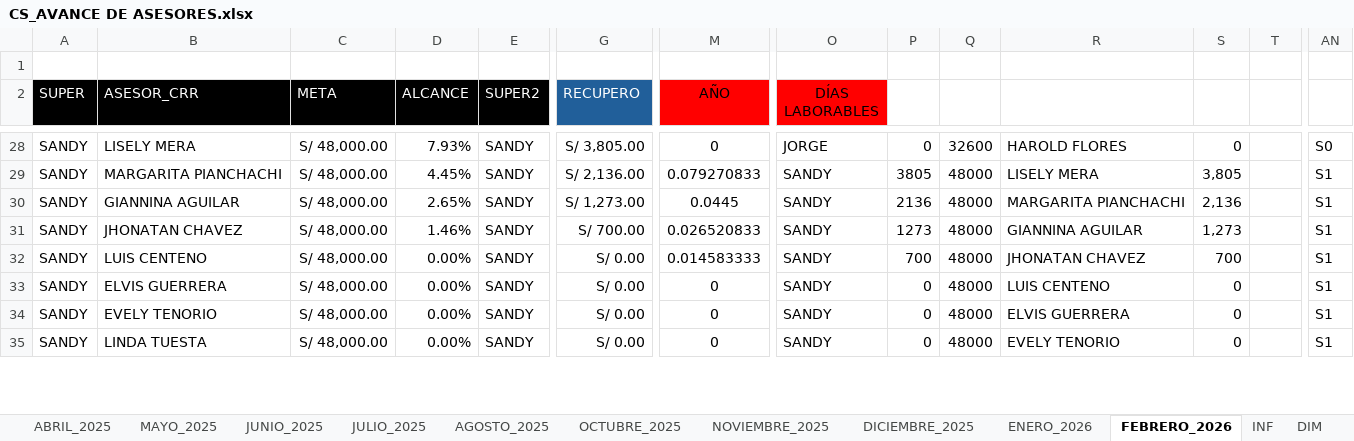
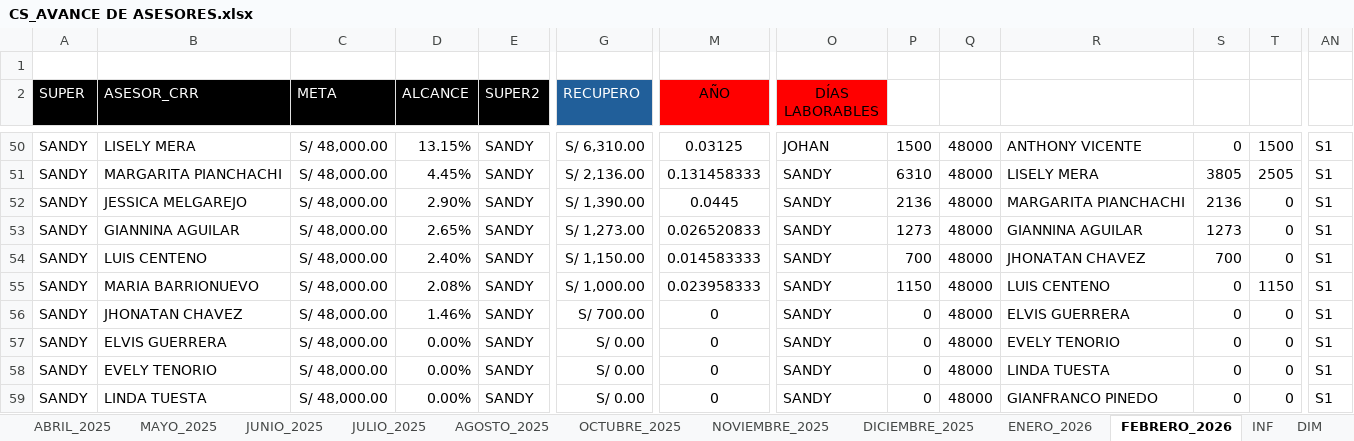
Before and after one commit to jvasquez98/Ranking, an Excel workbook: CS_AVANCE DE ASESORES.xlsx, sheet FEBRERO_2026, drawn as a sheet; only a part is shown, gaps mark what is left out; values as stored, in another font and other column widths than the file's, no borders; conditional formats and table styles not drawn; removed rows and columns are numbered as before the commit, all else as after; rows hold the shown columns only; the diff covers the shown part only; the diff names each change by its address in the sheet, - before the commit and + after, or states it on an @@ line.

```diff
--- a/CS_AVANCE DE ASESORES.xlsx (sheet FEBRERO_2026)
+++ b/CS_AVANCE DE ASESORES.xlsx (sheet FEBRERO_2026)
-D50 (ALCANCE): 7.93%
+D50 (ALCANCE): 13.15%
-G50 (RECUPERO): S/ 3,805.00
+G50 (RECUPERO): S/ 6,310.00
-M50 (AÑO): 0
+M50 (AÑO): 0.03125
-O50 (DÍAS LABORABLES): JORGE
+O50 (DÍAS LABORABLES): JOHAN
-P50: 0
+P50: 1500
-Q50: 32600
+Q50: 48000
-R50: HAROLD FLORES
+R50: ANTHONY VICENTE
-T50: (empty)
+T50: 1500
-AN50: S0
+AN50: S1
-M51 (AÑO): 0.079270833
+M51 (AÑO): 0.131458333
-P51: 3805
+P51: 6310
-S51: 3,805
+S51: 3805
-T51: (empty)
+T51: 2505
+row 52: SANDY | JESSICA MELGAREJO | S/ 48,000.00 | 2.90% | SANDY | S/ 1,390.00 | 0.0445 | SANDY | 2136 | 48000 | MARGARITA PIANCHACHI | 2136 | 0 | S1
-M53 (AÑO): 0.0445
+M53 (AÑO): 0.026520833
-P53: 2136
+P53: 1273
-R53: MARGARITA PIANCHACHI
+R53: GIANNINA AGUILAR
-S53: 2,136
+S53: 1273
-T53: (empty)
+T53: 0
-row 31: SANDY | JHONATAN CHAVEZ | S/ 48,000.00 | 1.46% | SANDY | S/ 700.00 | 0.026520833 | SANDY | 1273 | 48000 | GIANNINA AGUILAR | 1,273 |  | S1
-D54 (ALCANCE): 0.00%
+D54 (ALCANCE): 2.40%
-G54 (RECUPERO): S/ 0.00
+G54 (RECUPERO): S/ 1,150.00
-T54: (empty)
+T54: 0
+row 55: SANDY | MARIA BARRIONUEVO | S/ 48,000.00 | 2.08% | SANDY | S/ 1,000.00 | 0.023958333 | SANDY | 1150 | 48000 | LUIS CENTENO | 0 | 1150 | S1
+row 56: SANDY | JHONATAN CHAVEZ | S/ 48,000.00 | 1.46% | SANDY | S/ 700.00 | 0 | SANDY | 0 | 48000 | ELVIS GUERRERA | 0 | 0 | S1
-R57: LUIS CENTENO
+R57: EVELY TENORIO
-T57:T59: (empty)
+T57:T59: 0
-R58: ELVIS GUERRERA
+R58: LINDA TUESTA
-R59: EVELY TENORIO
+R59: GIANFRANCO PINEDO
```
Also changed, not shown: 26 added rows, 28 removed rows, 100 edited cells and cell formats elsewhere in this sheet, sheet CAPA, formulas that keep their value, CS_MARCACIONES.xlsx, 2 other files.
